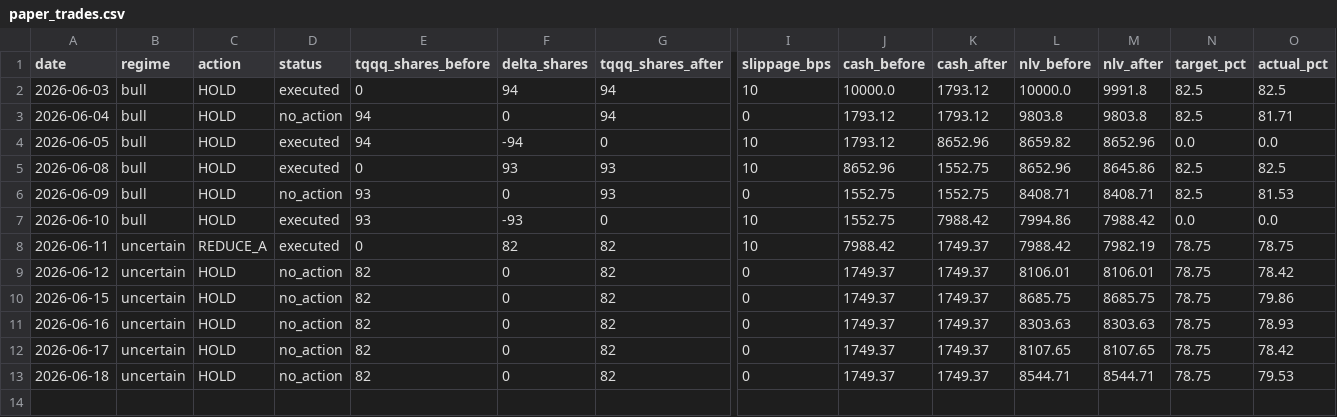
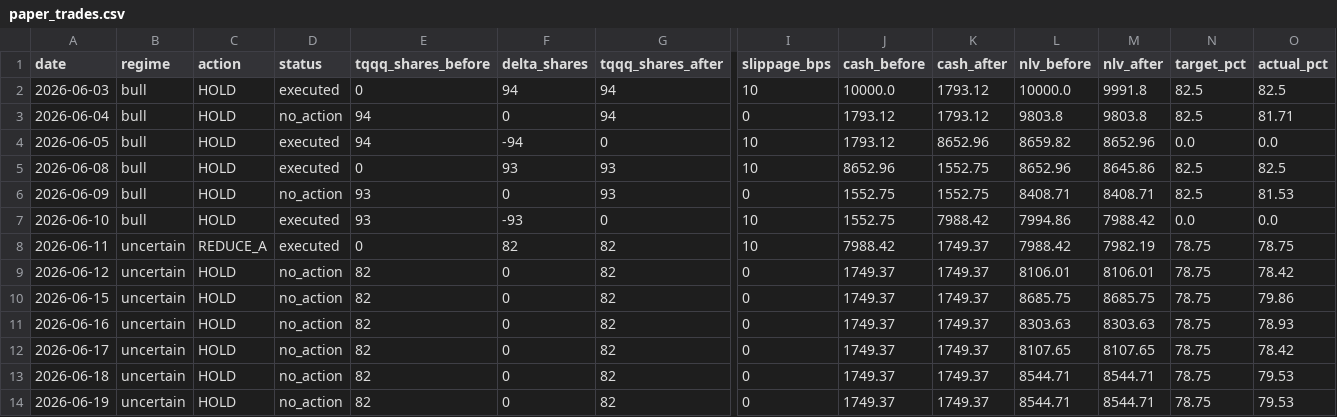
Before and after one commit to samarth339/bot-trader-3leveraged, a CSV file: logs/paper_trades.csv, drawn as a sheet; only a part is shown, gaps mark what is left out; rows hold the shown columns only; the diff names each change by its address in the sheet, - before the commit and + after, or states it on an @@ line.

```diff
--- a/logs/paper_trades.csv
+++ b/logs/paper_trades.csv
+row 14: 2026-06-19 | uncertain | HOLD | no_action | 82 | 0 | 82 | 0 | 1749.37 | 1749.37 | 8544.71 | 8544.71 | 78.75 | 79.53
```
